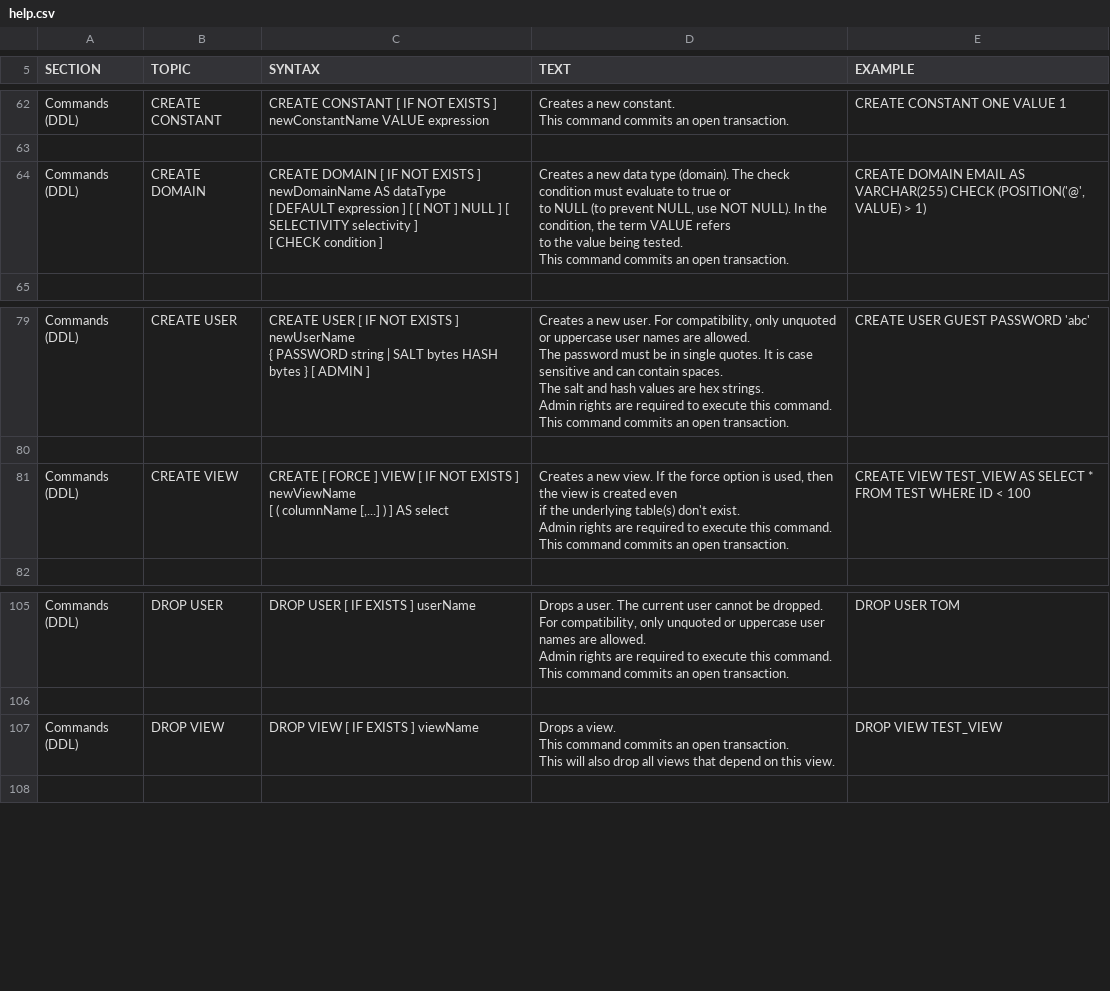
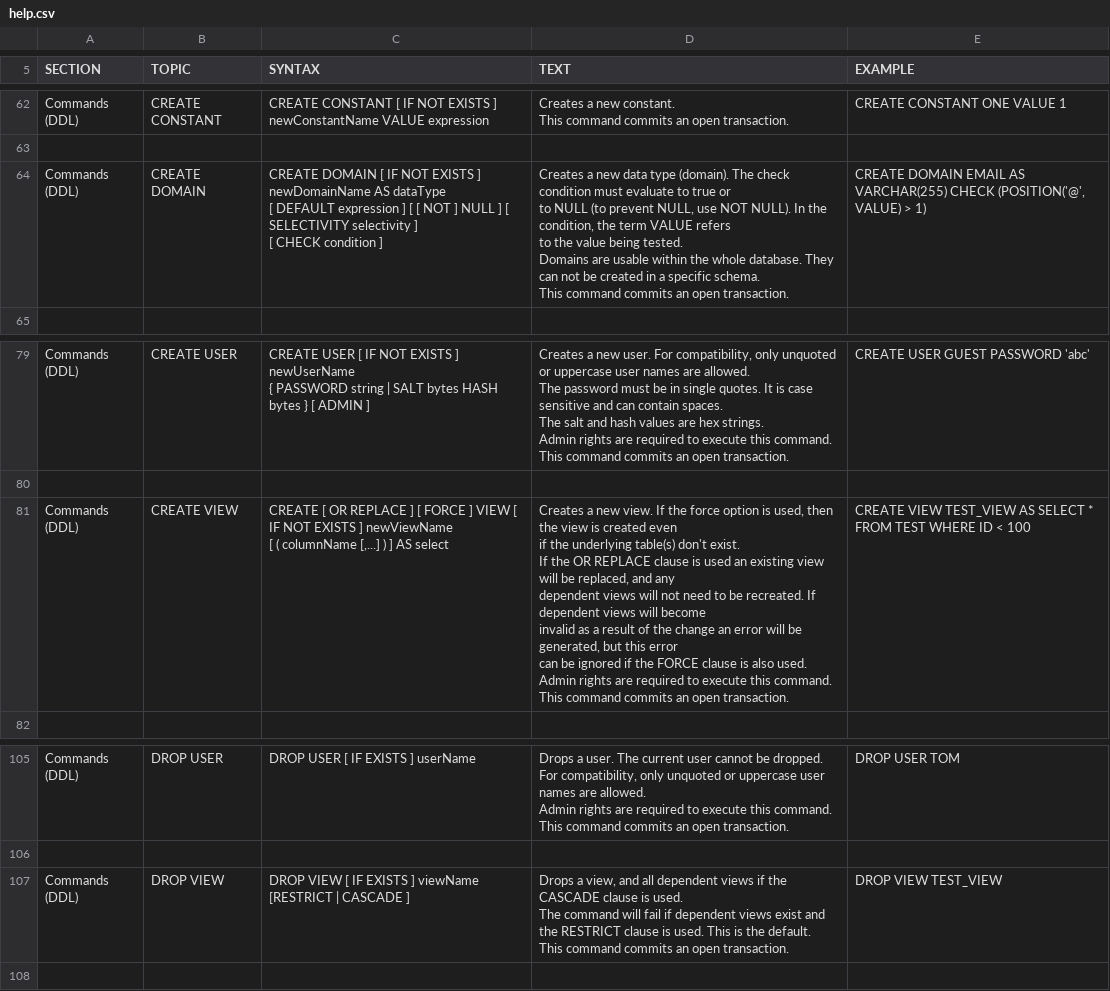
Before and after one commit to coderplay/h2-bitmap, a CSV file: h2/src/docsrc/help/help.csv, drawn as a sheet; only a part is shown, gaps mark what is left out.

```diff
--- a/h2/src/docsrc/help/help.csv
+++ b/h2/src/docsrc/help/help.csv
@@ -434,15 +434,17 @@ CREATE CONSTANT ONE VALUE 1
 
-"Commands (DDL)","CREATE DOMAIN","
-CREATE DOMAIN [ IF NOT EXISTS ] newDomainName AS dataType
-[ DEFAULT expression ] [ [ NOT ] NULL ] [ SELECTIVITY selectivity ]
-[ CHECK condition ]
-","
-Creates a new data type (domain). The check condition must evaluate to true or
-to NULL (to prevent NULL, use NOT NULL). In the condition, the term VALUE refers
-to the value being tested.
-
-This command commits an open transaction.
-","
-CREATE DOMAIN EMAIL AS VARCHAR(255) CHECK (POSITION('@', VALUE) > 1)
-"
+"Commands (DDL)","CREATE DOMAIN","
+CREATE DOMAIN [ IF NOT EXISTS ] newDomainName AS dataType
+[ DEFAULT expression ] [ [ NOT ] NULL ] [ SELECTIVITY selectivity ]
+[ CHECK condition ]
+","
+Creates a new data type (domain). The check condition must evaluate to true or
+to NULL (to prevent NULL, use NOT NULL). In the condition, the term VALUE refers
+to the value being tested.
+
+Domains are usable within the whole database. They can not be created in a specific schema.
+
+This command commits an open transaction.
+","
+CREATE DOMAIN EMAIL AS VARCHAR(255) CHECK (POSITION('@', VALUE) > 1)
+"
 
@@ -608,14 +610,19 @@ CREATE USER GUEST PASSWORD 'abc'
 
-"Commands (DDL)","CREATE VIEW","
-CREATE [ FORCE ] VIEW [ IF NOT EXISTS ] newViewName
-[ ( columnName [,...] ) ] AS select
-","
-Creates a new view. If the force option is used, then the view is created even
-if the underlying table(s) don't exist.
-
-Admin rights are required to execute this command.
-This command commits an open transaction.
-","
-CREATE VIEW TEST_VIEW AS SELECT * FROM TEST WHERE ID < 100
-"
+"Commands (DDL)","CREATE VIEW","
+CREATE [ OR REPLACE ] [ FORCE ] VIEW [ IF NOT EXISTS ] newViewName
+[ ( columnName [,...] ) ] AS select
+","
+Creates a new view. If the force option is used, then the view is created even
+if the underlying table(s) don't exist.
+
+If the OR REPLACE clause is used an existing view will be replaced, and any
+dependent views will not need to be recreated. If dependent views will become
+invalid as a result of the change an error will be generated, but this error
+can be ignored if the FORCE clause is also used.
+
+Admin rights are required to execute this command.
+This command commits an open transaction.
+","
+CREATE VIEW TEST_VIEW AS SELECT * FROM TEST WHERE ID < 100
+"
 
@@ -742,11 +749,11 @@ DROP USER TOM
 
-"Commands (DDL)","DROP VIEW","
-DROP VIEW [ IF EXISTS ] viewName
-","
-Drops a view.
-This command commits an open transaction.
-This will also drop all views that depend on this view.
-","
-DROP VIEW TEST_VIEW
-"
+"Commands (DDL)","DROP VIEW","
+DROP VIEW [ IF EXISTS ] viewName [RESTRICT | CASCADE ]
+","
+Drops a view, and all dependent views if the CASCADE clause is used.
+The command will fail if dependent views exist and the RESTRICT clause is used. This is the default.
+This command commits an open transaction.
+","
+DROP VIEW TEST_VIEW
+"
 
```
Also changed, not shown: h2/src/main/org/h2/res/help.csv, 18 other files.
